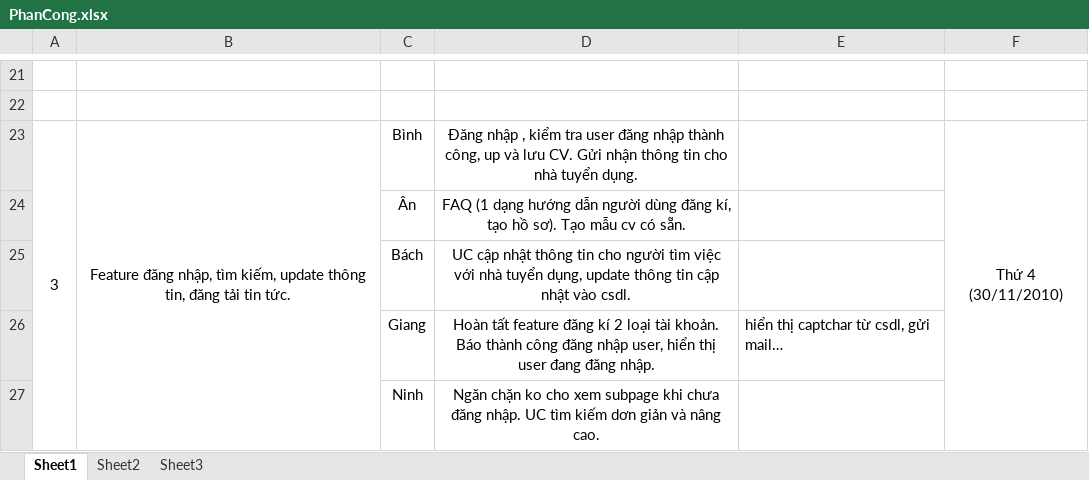
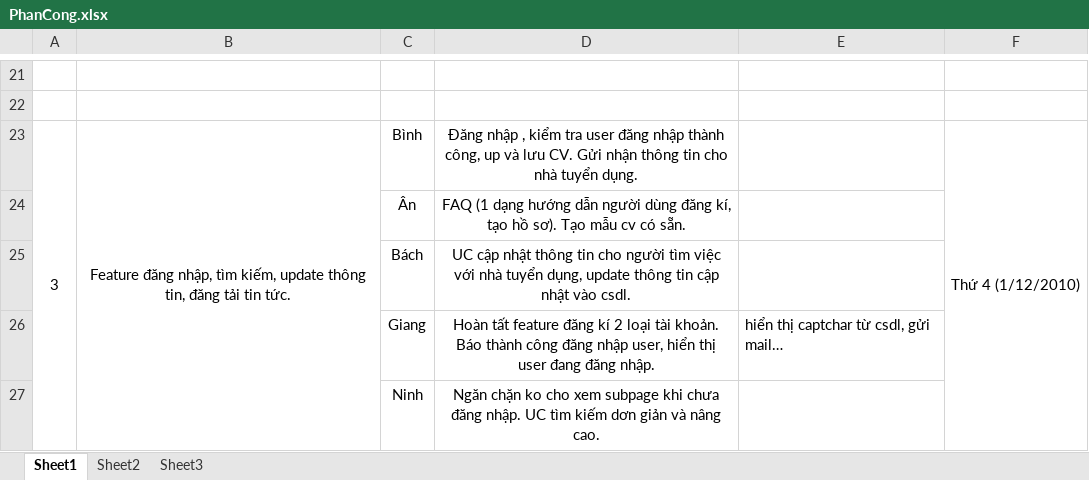
Before and after one commit to psyspt/f4website, an Excel workbook: PhanCong.xlsx, sheet Sheet1, drawn as a sheet; only a part is shown, gaps mark what is left out; values as stored, in another font and other column widths than the file's, no borders; the diff names each change by its address in the sheet, - before the commit and + after, or states it on an @@ line.

```diff
--- a/PhanCong.xlsx (sheet Sheet1)
+++ b/PhanCong.xlsx (sheet Sheet1)
-F23: Thứ 4 (30/11/2010)
+F23: Thứ 4 (1/12/2010)
```
